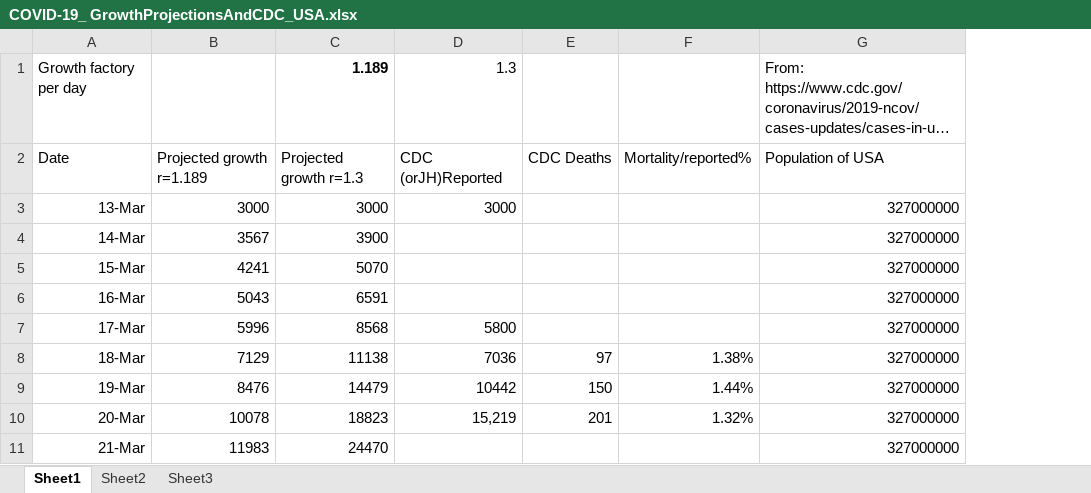
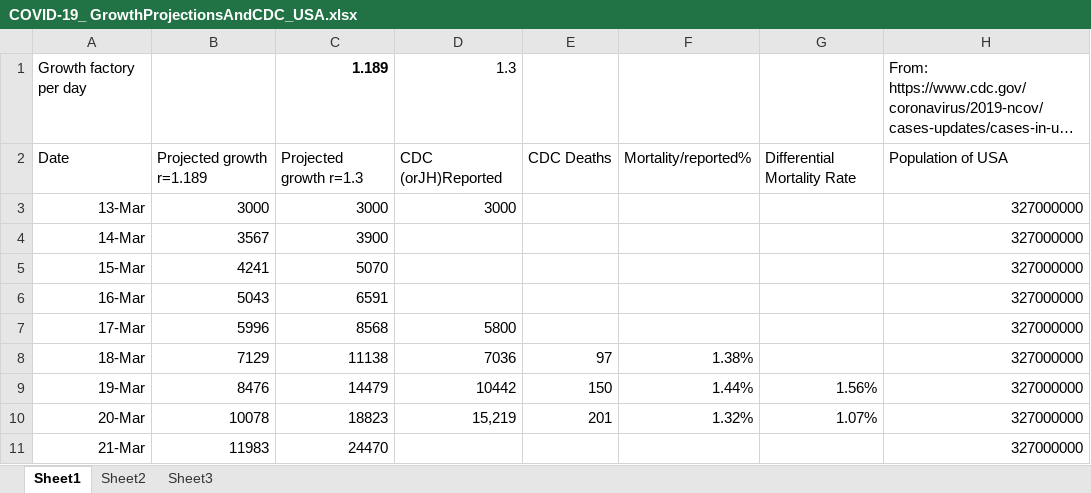
Before and after one commit to ForrestErickson/COVID-19_-GrowthProjectionsAndCDC_, an Excel workbook: COVID-19_ GrowthProjectionsAndCDC_USA.xlsx, sheet Sheet1, drawn as a sheet; only a part is shown; long unchanged cells end in …; values as stored, in another font and other column widths than the file's, no borders; charts and pictures not drawn; the diff names each change by its address in the sheet, - before the commit and + after, or states it on an @@ line.

Commit message:
Update for 1 April with differential mortality.

```diff
--- a/COVID-19_ GrowthProjectionsAndCDC_USA.xlsx (sheet Sheet1)
+++ b/COVID-19_ GrowthProjectionsAndCDC_USA.xlsx (sheet Sheet1)
+column G, rows 2-10: Differential Mortality Rate |  |  |  |  |  |  | 1.56% | 1.07%
```
Also changed, not shown: charts or pictures.
